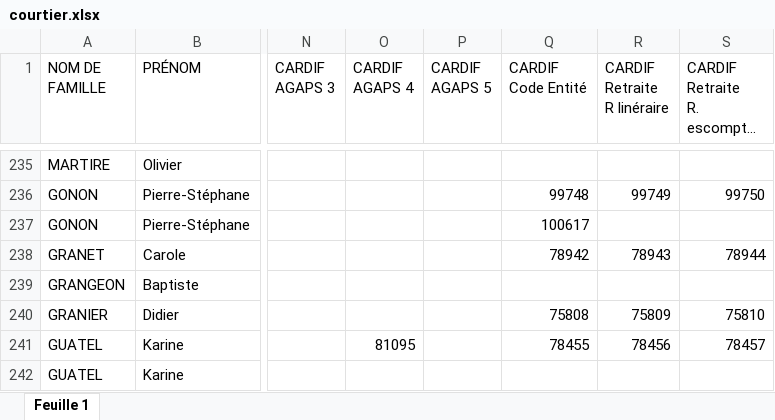
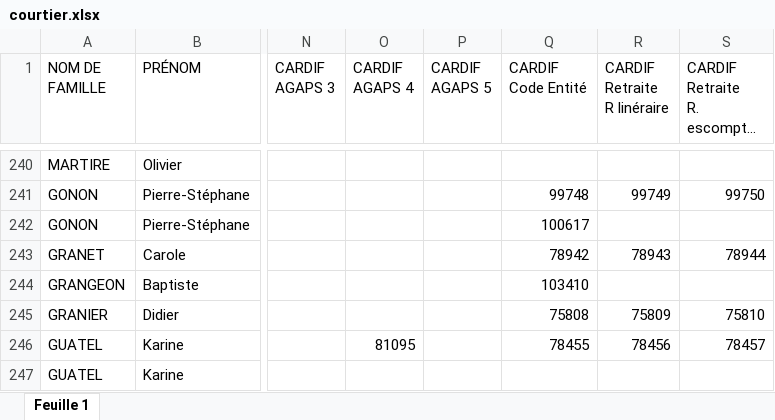
Before and after one commit to honytiana/sofraco, an Excel workbook: sofraco-back-end/documents/courtier.xlsx, sheet Feuille 1, drawn as a sheet; only a part is shown, gaps mark what is left out; long unchanged cells end in …; values as stored, in another font and other column widths than the file's, no cell formats; charts and pictures and conditional formats not drawn; addresses are those after the commit; the diff covers the shown part only; the diff names each change by its address in the sheet, - before the commit and + after, or states it on an @@ line.

```diff
--- a/sofraco-back-end/documents/courtier.xlsx (sheet Feuille 1)
+++ b/sofraco-back-end/documents/courtier.xlsx (sheet Feuille 1)
-Q244 (CARDIF Code Entité): (empty)
+Q244 (CARDIF Code Entité): 103410
```
Also changed, not shown: 10 added rows, 1 moved row and 33 edited cells elsewhere in this sheet, cell formats, charts or pictures, sofraco-back-end/documents/mandataire.xlsx.
